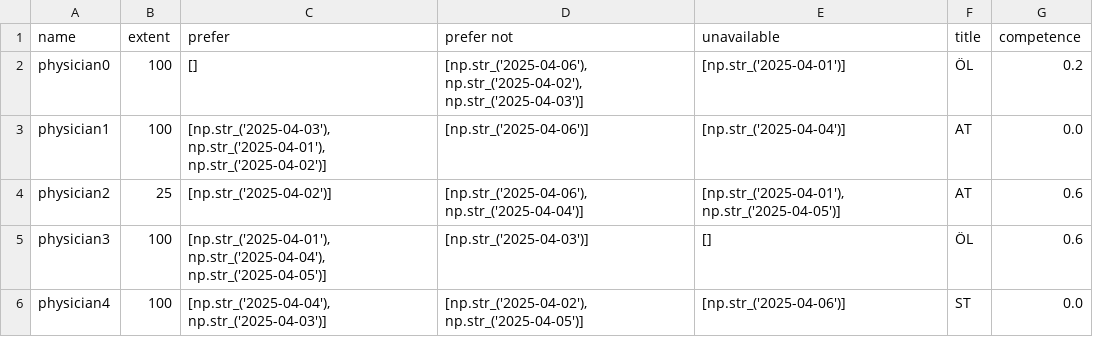
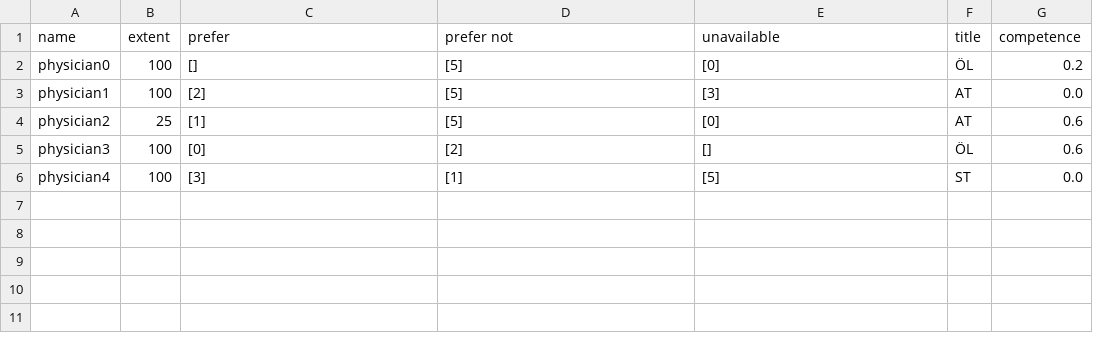
Before and after one commit to larssonnathalie/QMaxH-Cap, a CSV file: data/intermediate/physician_data.csv, drawn as a sheet.

```diff
--- a/data/intermediate/physician_data.csv
+++ b/data/intermediate/physician_data.csv
@@ -1,6 +1,6 @@
 name,extent,prefer,prefer not,unavailable,title,competence
-physician0,100,[],"[np.str_('2025-04-06'), np.str_('2025-04-02'), np.str_('2025-04-03')]",[np.str_('2025-04-01')],ÖL,0.2
-physician1,100,"[np.str_('2025-04-03'), np.str_('2025-04-01'), np.str_('2025-04-02')]",[np.str_('2025-04-06')],[np.str_('2025-04-04')],AT,0.0
-physician2,25,[np.str_('2025-04-02')],"[np.str_('2025-04-06'), np.str_('2025-04-04')]","[np.str_('2025-04-01'), np.str_('2025-04-05')]",AT,0.6
-physician3,100,"[np.str_('2025-04-01'), np.str_('2025-04-04'), np.str_('2025-04-05')]",[np.str_('2025-04-03')],[],ÖL,0.6
-physician4,100,"[np.str_('2025-04-04'), np.str_('2025-04-03')]","[np.str_('2025-04-02'), np.str_('2025-04-05')]",[np.str_('2025-04-06')],ST,0.0
+physician0,100,[],[5],[0],ÖL,0.2
+physician1,100,[2],[5],[3],AT,0.0
+physician2,25,[1],[5],[0],AT,0.6
+physician3,100,[0],[2],[],ÖL,0.6
+physician4,100,[3],[1],[5],ST,0.0
```
Also changed, not shown: data/intermediate/Qubo_matrix_cl2.csv, 3 other files.
